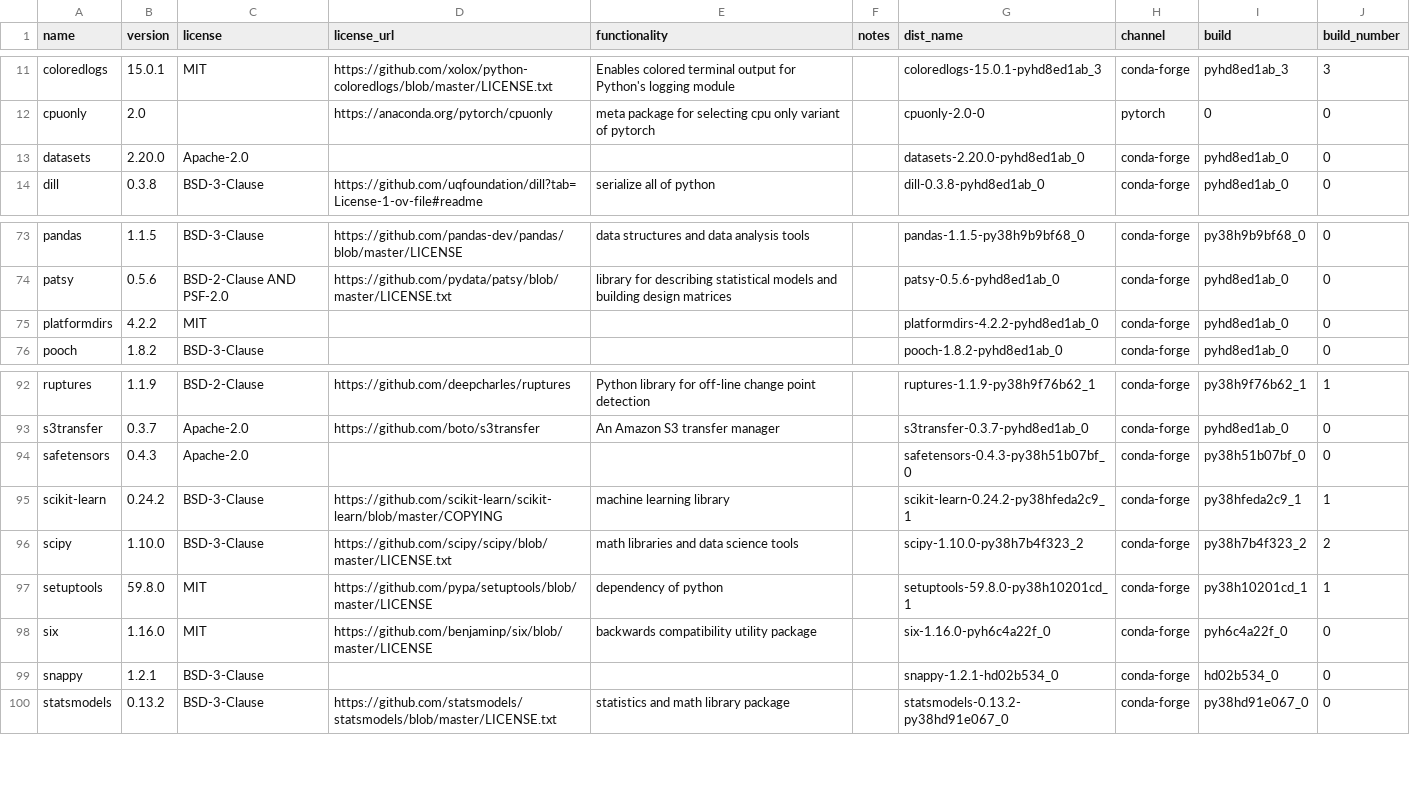
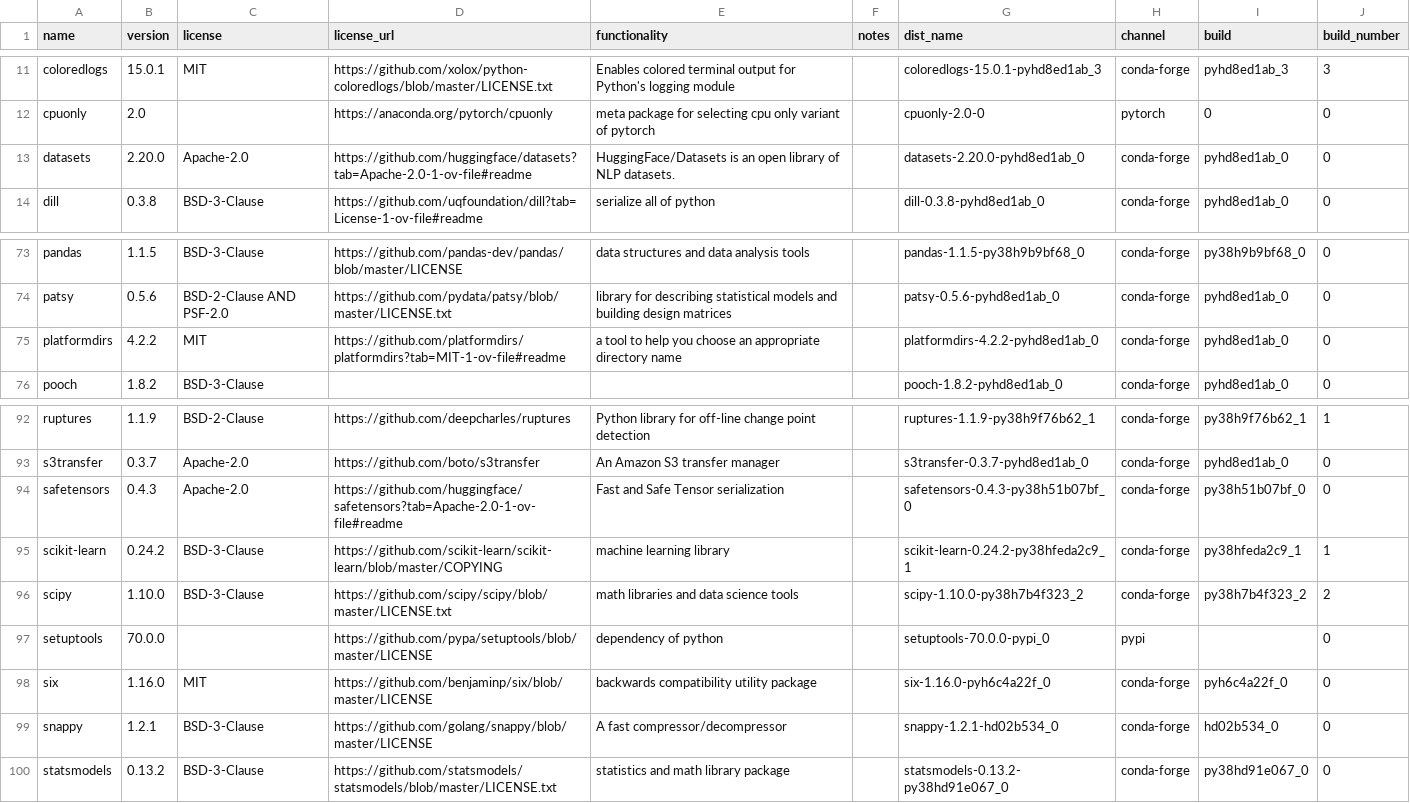
Before and after one commit to splunk/Splunk-python-for-scientific-computing, a CSV file: darwin_arm64/license_report.csv, drawn as a sheet; only a part is shown, gaps mark what is left out; the diff covers the shown part only.

Commit message:
Added changes for Darwin Arm with setuptools 70.0.0

```diff
--- a/darwin_arm64/license_report.csv
+++ b/darwin_arm64/license_report.csv
@@ -12,3 +12,3 @@ coloredlogs,15.0.1,MIT,https://github.com/xolox/python-coloredlogs/blob/master/L
 cpuonly,2.0,,https://anaconda.org/pytorch/cpuonly,meta package for selecting cpu only variant of pytorch,,cpuonly-2.0-0,pytorch,0,0
-datasets,2.20.0,Apache-2.0,,,,datasets-2.20.0-pyhd8ed1ab_0,conda-forge,pyhd8ed1ab_0,0
+datasets,2.20.0,Apache-2.0,https://github.com/huggingface/datasets?tab=Apache-2.0-1-ov-file#readme,HuggingFace/Datasets is an open library of NLP datasets.,,datasets-2.20.0-pyhd8ed1ab_0,conda-forge,pyhd8ed1ab_0,0
 dill,0.3.8,BSD-3-Clause,https://github.com/uqfoundation/dill?tab=License-1-ov-file#readme,serialize all of python,,dill-0.3.8-pyhd8ed1ab_0,conda-forge,pyhd8ed1ab_0,0
@@ -74,3 +74,3 @@ pandas,1.1.5,BSD-3-Clause,https://github.com/pandas-dev/pandas/blob/master/LICEN
 patsy,0.5.6,BSD-2-Clause AND PSF-2.0,https://github.com/pydata/patsy/blob/master/LICENSE.txt,library for describing statistical models and building design matrices,,patsy-0.5.6-pyhd8ed1ab_0,conda-forge,pyhd8ed1ab_0,0
-platformdirs,4.2.2,MIT,,,,platformdirs-4.2.2-pyhd8ed1ab_0,conda-forge,pyhd8ed1ab_0,0
+platformdirs,4.2.2,MIT,https://github.com/platformdirs/platformdirs?tab=MIT-1-ov-file#readme,a tool to help you choose an appropriate directory name,,platformdirs-4.2.2-pyhd8ed1ab_0,conda-forge,pyhd8ed1ab_0,0
 pooch,1.8.2,BSD-3-Clause,,,,pooch-1.8.2-pyhd8ed1ab_0,conda-forge,pyhd8ed1ab_0,0
@@ -93,8 +93,8 @@ ruptures,1.1.9,BSD-2-Clause,https://github.com/deepcharles/ruptures,Python libra
 s3transfer,0.3.7,Apache-2.0,https://github.com/boto/s3transfer,An Amazon S3 transfer manager,,s3transfer-0.3.7-pyhd8ed1ab_0,conda-forge,pyhd8ed1ab_0,0
-safetensors,0.4.3,Apache-2.0,,,,safetensors-0.4.3-py38h51b07bf_0,conda-forge,py38h51b07bf_0,0
+safetensors,0.4.3,Apache-2.0,https://github.com/huggingface/safetensors?tab=Apache-2.0-1-ov-file#readme,Fast and Safe Tensor serialization,,safetensors-0.4.3-py38h51b07bf_0,conda-forge,py38h51b07bf_0,0
 scikit-learn,0.24.2,BSD-3-Clause,https://github.com/scikit-learn/scikit-learn/blob/master/COPYING,machine learning library,,scikit-learn-0.24.2-py38hfeda2c9_1,conda-forge,py38hfeda2c9_1,1
 scipy,1.10.0,BSD-3-Clause,https://github.com/scipy/scipy/blob/master/LICENSE.txt,math libraries and data science tools,,scipy-1.10.0-py38h7b4f323_2,conda-forge,py38h7b4f323_2,2
-setuptools,59.8.0,MIT,https://github.com/pypa/setuptools/blob/master/LICENSE,dependency of python,,setuptools-59.8.0-py38h10201cd_1,conda-forge,py38h10201cd_1,1
+setuptools,70.0.0,,https://github.com/pypa/setuptools/blob/master/LICENSE,dependency of python,,setuptools-70.0.0-pypi_0,pypi,,0
 six,1.16.0,MIT,https://github.com/benjaminp/six/blob/master/LICENSE,backwards compatibility utility package,,six-1.16.0-pyh6c4a22f_0,conda-forge,pyh6c4a22f_0,0
-snappy,1.2.1,BSD-3-Clause,,,,snappy-1.2.1-hd02b534_0,conda-forge,hd02b534_0,0
+snappy,1.2.1,BSD-3-Clause,https://github.com/golang/snappy/blob/master/LICENSE,A fast compressor/decompressor,,snappy-1.2.1-hd02b534_0,conda-forge,hd02b534_0,0
 statsmodels,0.13.2,BSD-3-Clause,https://github.com/statsmodels/statsmodels/blob/master/LICENSE.txt,statistics and math library package,,statsmodels-0.13.2-py38hd91e067_0,conda-forge,py38hd91e067_0,0
```
Also changed, not shown: 28 edited cells elsewhere in this file, 3 other files.
